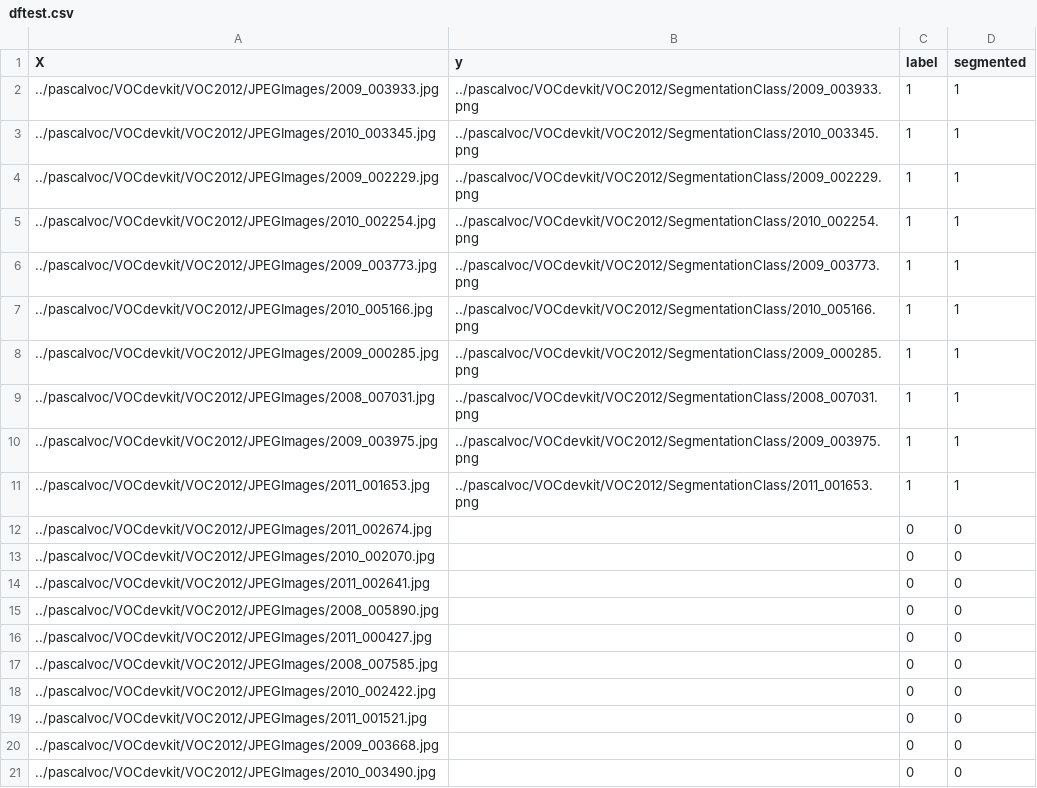
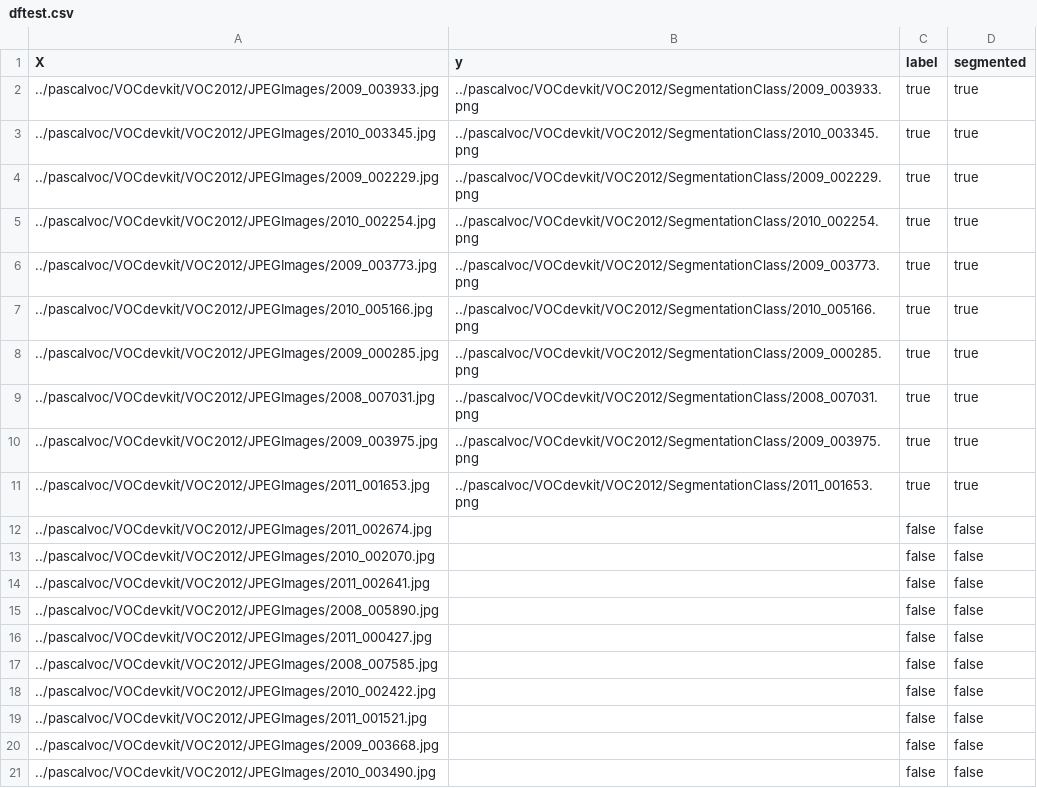
Before and after one commit to cirobr/regularization, a CSV file: dataset/dftest.csv, drawn as a sheet; the diff names each change by its address in the sheet, - before the commit and + after, or states it on an @@ line.

```diff
--- a/dataset/dftest.csv
+++ b/dataset/dftest.csv
-C2:C11 (label): 1
+C2:C11 (label): true
-D2:D11 (segmented): 1
+D2:D11 (segmented): true
-C12:C21 (label): 0
+C12:C21 (label): false
-D12:D21 (segmented): 0
+D12:D21 (segmented): false
```
Also changed, not shown: dataset/dftest-resized.csv, dataset/dftrain-resized.csv, 23 other files.
